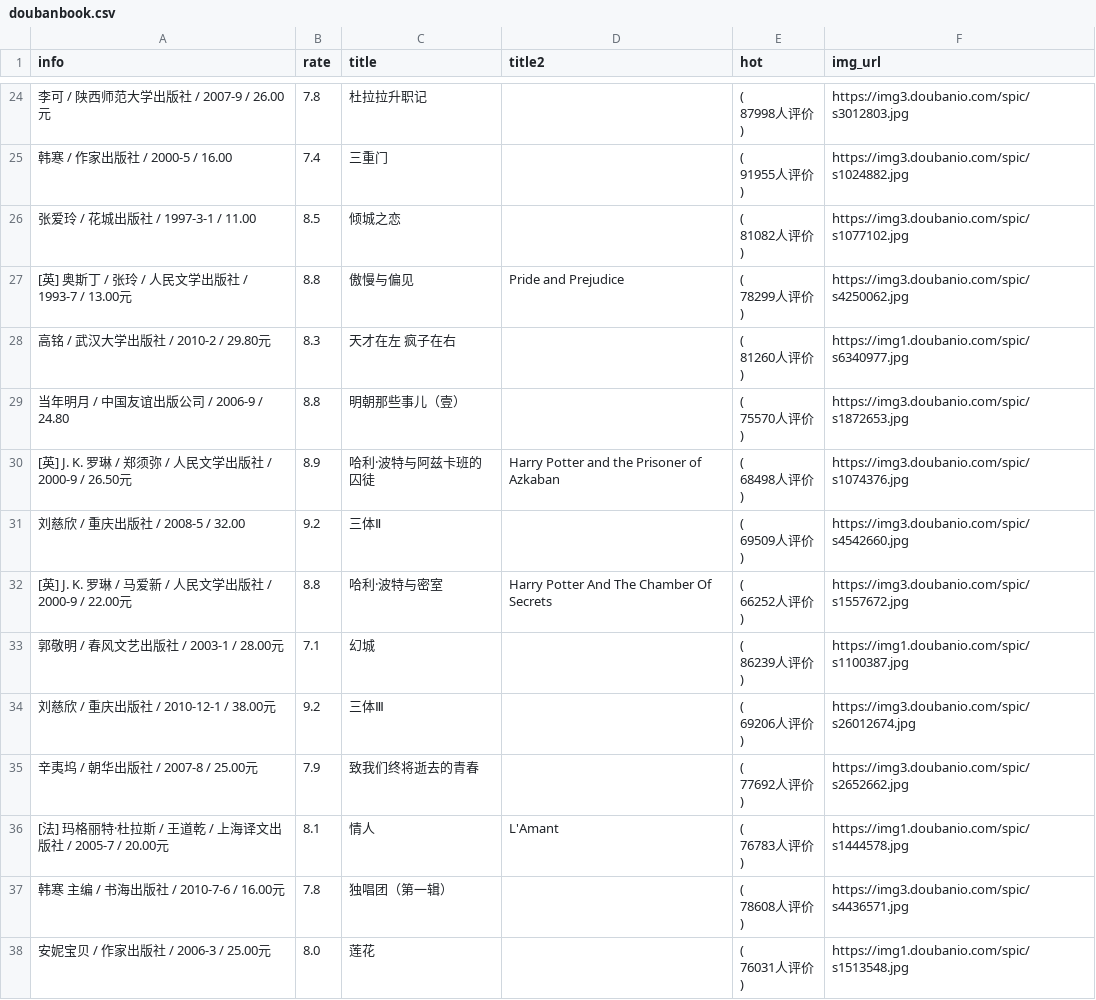
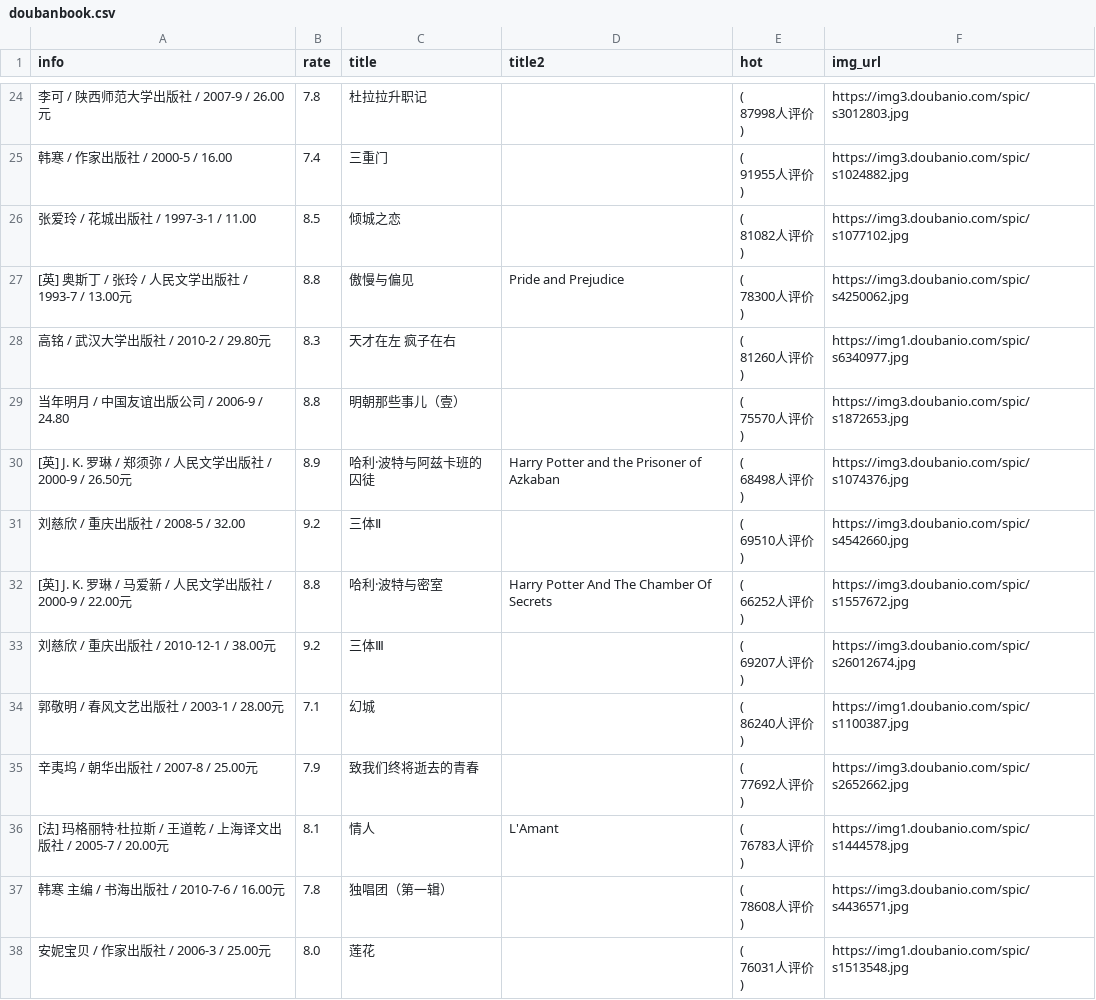
Before and after one commit to kaerser/good, a CSV file: lesson9/doubandemo/doubanbook.csv, drawn as a sheet; only a part is shown, gaps mark what is left out; the diff covers the shown part only.

```diff
--- a/lesson9/doubandemo/doubanbook.csv
+++ b/lesson9/doubandemo/doubanbook.csv
@@ -176,9 +176,9 @@ info,rate,title,title2,hot,img_url
                 )",https://img3.doubanio.com/spic/s1077102.jpg
-[英] 奥斯丁 / 张玲 / 人民文学出版社 / 1993-7 / 13.00元,8.8,"
-                傲慢与偏见
-
-
-              ",Pride and Prejudice,"(
-                    78299人评价
-                )",https://img3.doubanio.com/spic/s4250062.jpg
+[英] 奥斯丁 / 张玲 / 人民文学出版社 / 1993-7 / 13.00元,8.8,"
+                傲慢与偏见
+
+
+              ",Pride and Prejudice,"(
+                    78300人评价
+                )",https://img3.doubanio.com/spic/s4250062.jpg
 高铭 / 武汉大学出版社 / 2010-2 / 29.80元,8.3,"
@@ -204,9 +204,9 @@ info,rate,title,title2,hot,img_url
                 )",https://img3.doubanio.com/spic/s1074376.jpg
-刘慈欣 / 重庆出版社 / 2008-5 / 32.00,9.2,"
-                三体Ⅱ
-
-
-                  ",,"(
-                    69509人评价
-                )",https://img3.doubanio.com/spic/s4542660.jpg
+刘慈欣 / 重庆出版社 / 2008-5 / 32.00,9.2,"
+                三体Ⅱ
+
+
+                  ",,"(
+                    69510人评价
+                )",https://img3.doubanio.com/spic/s4542660.jpg
 [英] J. K. 罗琳 / 马爱新 / 人民文学出版社 / 2000-9 / 22.00元,8.8,"
@@ -218,16 +218,16 @@ info,rate,title,title2,hot,img_url
                 )",https://img3.doubanio.com/spic/s1557672.jpg
-郭敬明 / 春风文艺出版社 / 2003-1 / 28.00元,7.1,"
-                幻城
-
-
-              ",,"(
-                    86239人评价
-                )",https://img1.doubanio.com/spic/s1100387.jpg
-刘慈欣 / 重庆出版社 / 2010-12-1 / 38.00元,9.2,"
-                三体Ⅲ
-
-
-                  ",,"(
-                    69206人评价
-                )",https://img3.doubanio.com/spic/s26012674.jpg
+刘慈欣 / 重庆出版社 / 2010-12-1 / 38.00元,9.2,"
+                三体Ⅲ
+
+
+                  ",,"(
+                    69207人评价
+                )",https://img3.doubanio.com/spic/s26012674.jpg
+郭敬明 / 春风文艺出版社 / 2003-1 / 28.00元,7.1,"
+                幻城
+
+
+              ",,"(
+                    86240人评价
+                )",https://img1.doubanio.com/spic/s1100387.jpg
 辛夷坞 / 朝华出版社 / 2007-8 / 25.00元,7.9,"
```
Also changed, not shown: 10 added rows, 10 removed rows, 10 moved rows and 17 edited cells elsewhere in this file.
